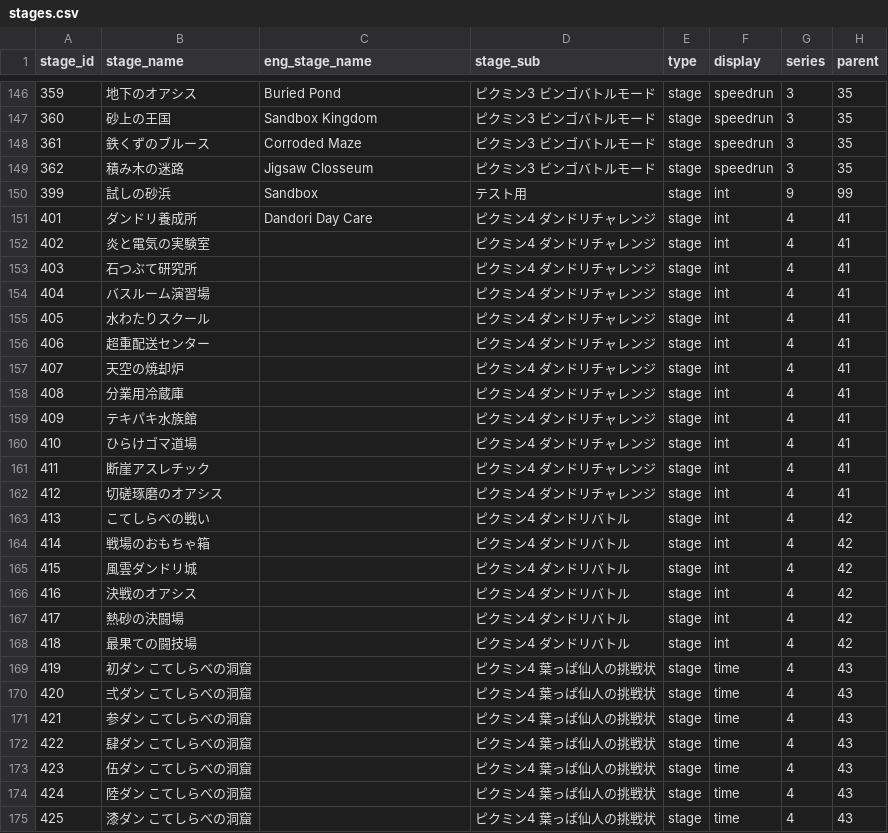
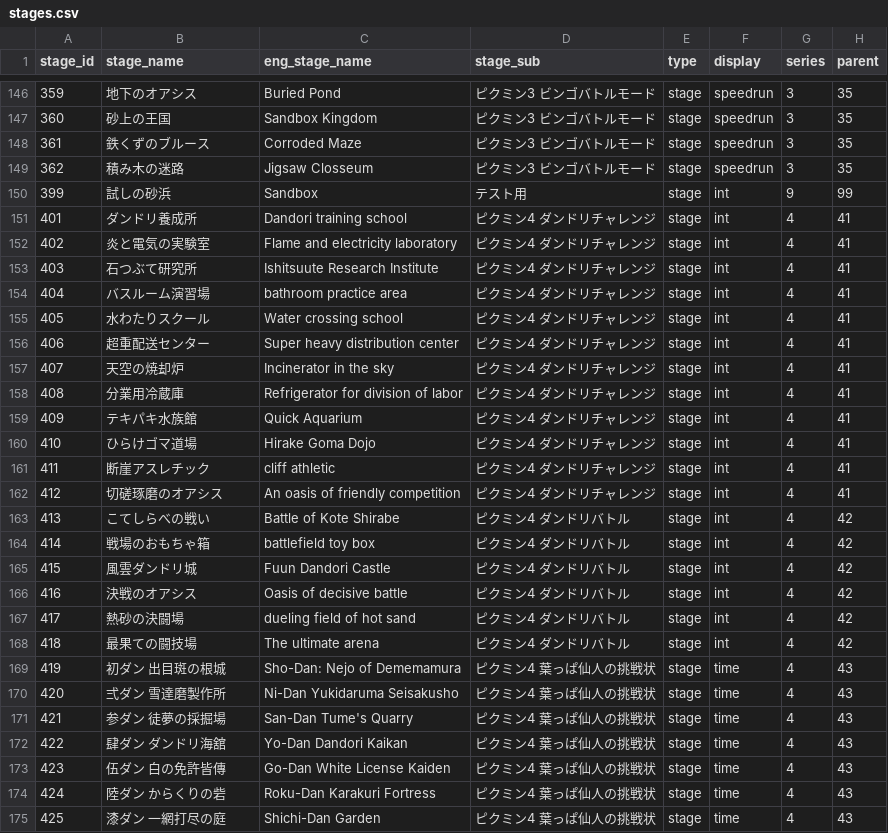
Before and after one commit to koppacha/pik5, a CSV file: laravel/database/seeders/data/stages.csv, drawn as a sheet; only a part is shown, gaps mark what is left out; the diff covers the shown part only; the diff names each change by its address in the sheet, - before the commit and + after, or states it on an @@ line.

```diff
--- a/laravel/database/seeders/data/stages.csv
+++ b/laravel/database/seeders/data/stages.csv
-C151 (eng_stage_name): Dandori Day Care
+C151 (eng_stage_name): Dandori training school
-C152 (eng_stage_name): (empty)
+C152 (eng_stage_name): Flame and electricity laboratory
-C153 (eng_stage_name): (empty)
+C153 (eng_stage_name): Ishitsuute Research Institute
-C154 (eng_stage_name): (empty)
+C154 (eng_stage_name): bathroom practice area
-C155 (eng_stage_name): (empty)
+C155 (eng_stage_name): Water crossing school
-C156 (eng_stage_name): (empty)
+C156 (eng_stage_name): Super heavy distribution center
-C157 (eng_stage_name): (empty)
+C157 (eng_stage_name): Incinerator in the sky
-C158 (eng_stage_name): (empty)
+C158 (eng_stage_name): Refrigerator for division of labor
-C159 (eng_stage_name): (empty)
+C159 (eng_stage_name): Quick Aquarium
-C160 (eng_stage_name): (empty)
+C160 (eng_stage_name): Hirake Goma Dojo
-C161 (eng_stage_name): (empty)
+C161 (eng_stage_name): cliff athletic
-C162 (eng_stage_name): (empty)
+C162 (eng_stage_name): An oasis of friendly competition
-C163 (eng_stage_name): (empty)
+C163 (eng_stage_name): Battle of Kote Shirabe
-C164 (eng_stage_name): (empty)
+C164 (eng_stage_name): battlefield toy box
-C165 (eng_stage_name): (empty)
+C165 (eng_stage_name): Fuun Dandori Castle
-C166 (eng_stage_name): (empty)
+C166 (eng_stage_name): Oasis of decisive battle
-C167 (eng_stage_name): (empty)
+C167 (eng_stage_name): dueling field of hot sand
-C168 (eng_stage_name): (empty)
+C168 (eng_stage_name): The ultimate arena
-B169 (stage_name): 初ダン こてしらべの洞窟
+B169 (stage_name): 初ダン 出目斑の根城
-C169 (eng_stage_name): (empty)
+C169 (eng_stage_name): Sho-Dan: Nejo of Dememamura
-B170 (stage_name): 弍ダン こてしらべの洞窟
+B170 (stage_name): 弍ダン 雪達磨製作所
-C170 (eng_stage_name): (empty)
+C170 (eng_stage_name): Ni-Dan Yukidaruma Seisakusho
-B171 (stage_name): 参ダン こてしらべの洞窟
+B171 (stage_name): 参ダン 徒夢の採掘場
-C171 (eng_stage_name): (empty)
+C171 (eng_stage_name): San-Dan Tume's Quarry
-B172 (stage_name): 肆ダン こてしらべの洞窟
+B172 (stage_name): 肆ダン ダンドリ海舘
-C172 (eng_stage_name): (empty)
+C172 (eng_stage_name): Yo-Dan Dandori Kaikan
-B173 (stage_name): 伍ダン こてしらべの洞窟
+B173 (stage_name): 伍ダン 白の免許皆傳
-C173 (eng_stage_name): (empty)
+C173 (eng_stage_name): Go-Dan White License Kaiden
-B174 (stage_name): 陸ダン こてしらべの洞窟
+B174 (stage_name): 陸ダン からくりの砦
-C174 (eng_stage_name): (empty)
+C174 (eng_stage_name): Roku-Dan Karakuri Fortress
-B175 (stage_name): 漆ダン こてしらべの洞窟
+B175 (stage_name): 漆ダン 一網打尽の庭
-C175 (eng_stage_name): (empty)
+C175 (eng_stage_name): Shichi-Dan Garden
```
Also changed, not shown: 25 edited cells elsewhere in this file, laravel/database/seeders/data/events.csv, 4 other files.
